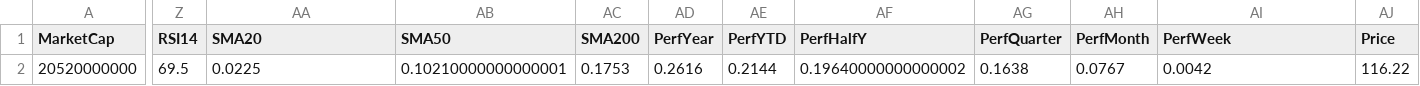
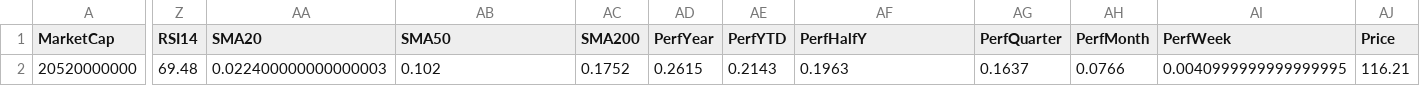
Before and after one commit to mihailnica10/findata, a CSV file: data/AER.csv, drawn as a sheet; only a part is shown, gaps mark what is left out; the diff covers the shown part only; the diff names each change by its address in the sheet, - before the commit and + after, or states it on an @@ line.

Commit message:
Update financial data for AER (CSV for new quarter)

```diff
--- a/data/AER.csv
+++ b/data/AER.csv
-Z2 (RSI14): 69.5
+Z2 (RSI14): 69.48
-AA2 (SMA20): 0.0225
+AA2 (SMA20): 0.022400000000000003
-AB2 (SMA50): 0.10210000000000001
+AB2 (SMA50): 0.102
-AC2 (SMA200): 0.1753
+AC2 (SMA200): 0.1752
-AD2 (PerfYear): 0.2616
+AD2 (PerfYear): 0.2615
-AE2 (PerfYTD): 0.2144
+AE2 (PerfYTD): 0.2143
-AF2 (PerfHalfY): 0.19640000000000002
+AF2 (PerfHalfY): 0.1963
-AG2 (PerfQuarter): 0.1638
+AG2 (PerfQuarter): 0.1637
-AH2 (PerfMonth): 0.0767
+AH2 (PerfMonth): 0.0766
-AI2 (PerfWeek): 0.0042
+AI2 (PerfWeek): 0.0040999999999999995
-AJ2 (Price): 116.22
+AJ2 (Price): 116.21
```
Also changed, not shown: 1 edited cell elsewhere in this file.
